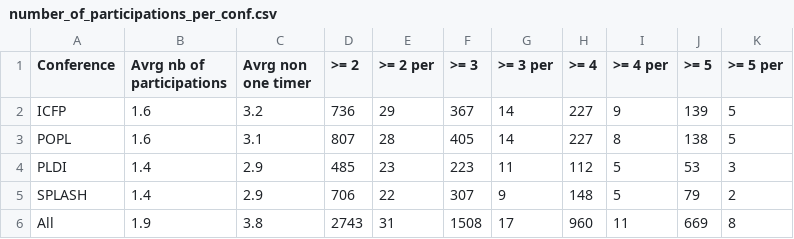
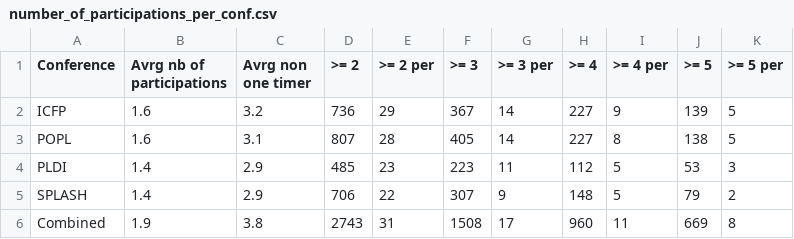
Before and after one commit to YaZko/sigplan-carbon-analysis, a CSV file: output/sigplan/number_of_participations_per_conf.csv, drawn as a sheet.

Commit message:
Combined instead of All row

```diff
--- a/output/sigplan/number_of_participations_per_conf.csv
+++ b/output/sigplan/number_of_participations_per_conf.csv
@@ -5,2 +5,2 @@ PLDI,1.4,2.9,485,23,223,11,112,5,53,3
 SPLASH,1.4,2.9,706,22,307,9,148,5,79,2
-All,1.9,3.8,2743,31,1508,17,960,11,669,8
+Combined,1.9,3.8,2743,31,1508,17,960,11,669,8
```
Also changed, not shown: output/sigplan/number_of_participations_per_year.csv, 3 other files.
